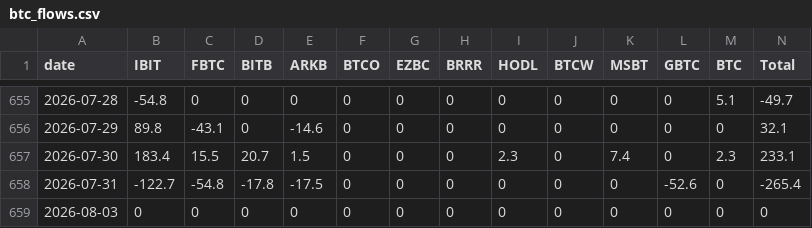
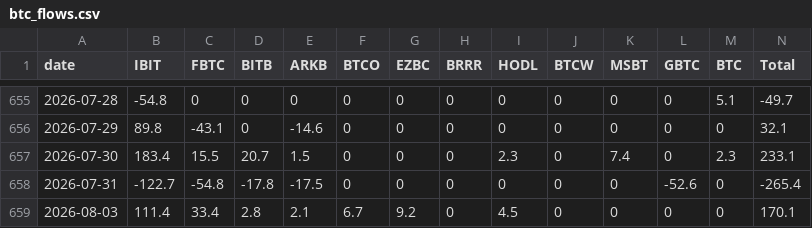
Before and after one commit to btabiado/alpine-data, a CSV file: data/btc_flows.csv, drawn as a sheet; only a part is shown, gaps mark what is left out.

```diff
--- a/data/btc_flows.csv
+++ b/data/btc_flows.csv
@@ -658,2 +658,2 @@ date,IBIT,FBTC,BITB,ARKB,BTCO,EZBC,BRRR,HODL,BTCW,MSBT,GBTC,BTC,Total
 2026-07-31,-122.7,-54.8,-17.8,-17.5,0,0,0,0,0,0,-52.6,0,-265.4
-2026-08-03,0,0,0,0,0,0,0,0,0,0,0,0,0
+2026-08-03,111.4,33.4,2.8,2.1,6.7,9.2,0,4.5,0,0,0,0,170.1
```
Also changed, not shown: data/eth_flows.csv.
